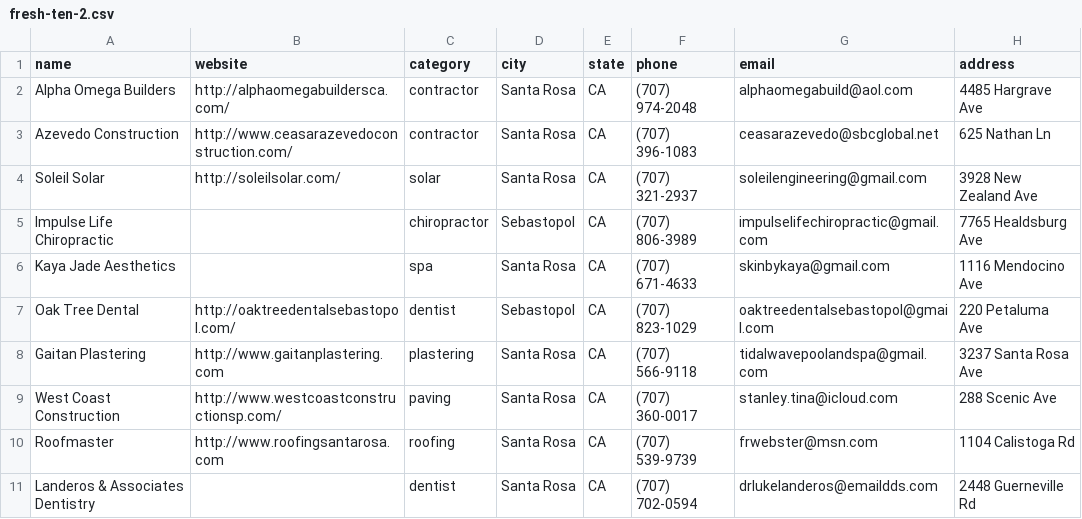
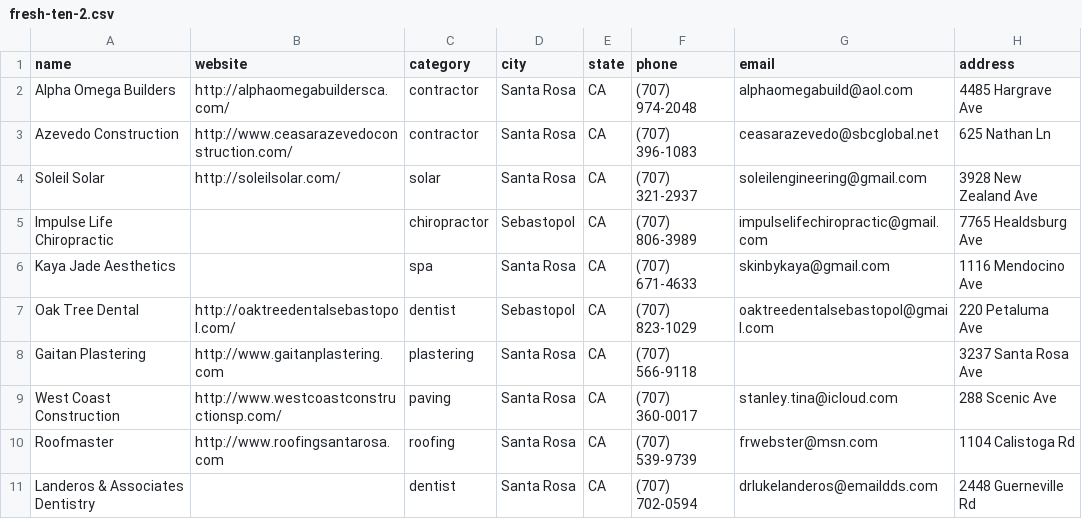
Before and after one commit to Dukotah/Websites, a CSV file: data/fresh-ten-2.csv, drawn as a sheet.

```diff
--- a/data/fresh-ten-2.csv
+++ b/data/fresh-ten-2.csv
@@ -7,3 +7,3 @@ Kaya Jade Aesthetics,,spa,Santa Rosa,CA,(707) 671-4633,skinbykaya@gmail.com,1116
 Oak Tree Dental,http://oaktreedentalsebastopol.com/,dentist,Sebastopol,CA,(707) 823-1029,oaktreedentalsebastopol@gmail.com,220 Petaluma Ave
-Gaitan Plastering,http://www.gaitanplastering.com,plastering,Santa Rosa,CA,(707) 566-9118,tidalwavepoolandspa@gmail.com,3237 Santa Rosa Ave
+Gaitan Plastering,http://www.gaitanplastering.com,plastering,Santa Rosa,CA,(707) 566-9118,,3237 Santa Rosa Ave
 West Coast Construction,http://www.westcoastconstructionsp.com/,paving,Santa Rosa,CA,(707) 360-0017,stanley.tina@icloud.com,288 Scenic Ave
```
Also changed, not shown: 2 other files.
